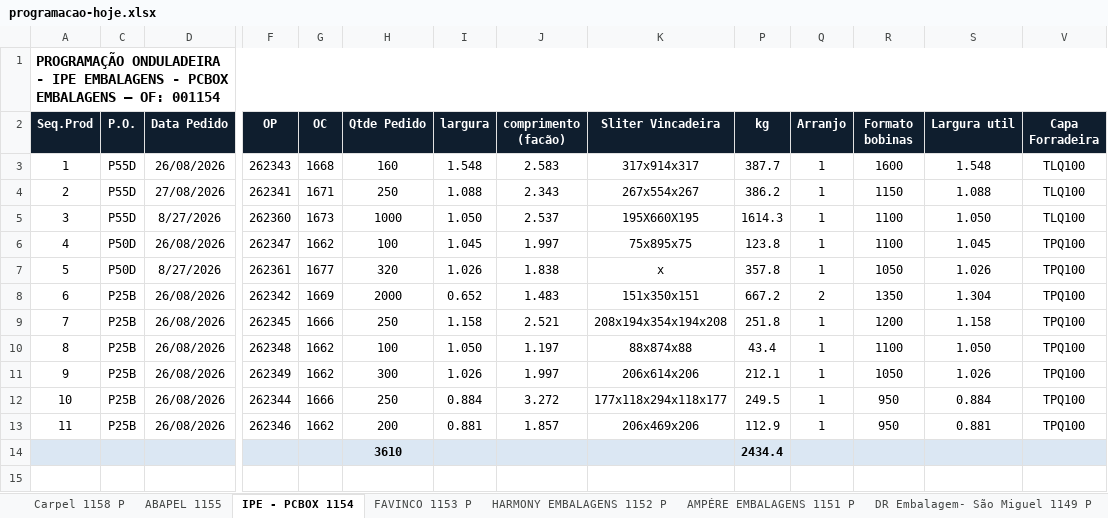
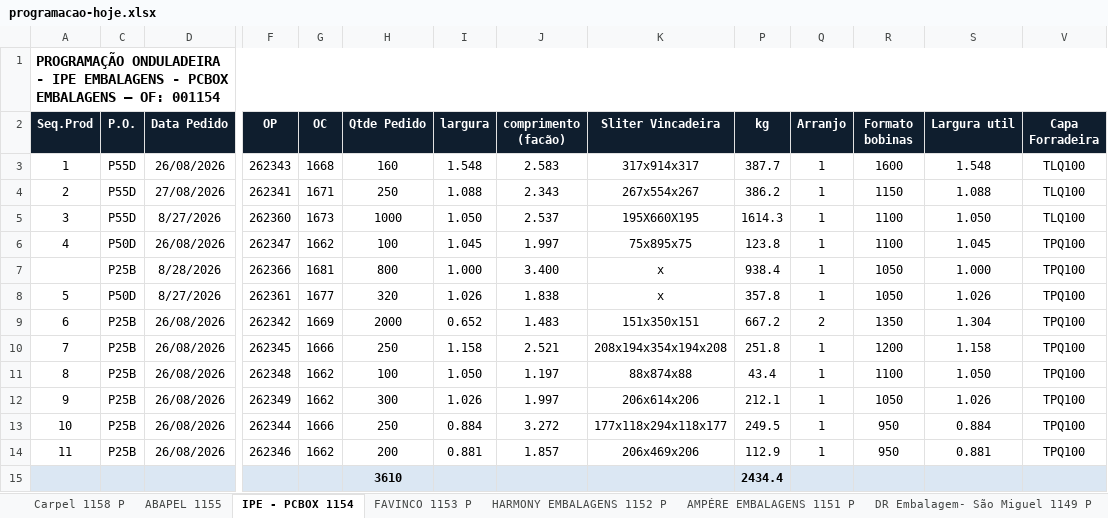
Before and after one commit to marcilianocamargo-stack/controle-producao-etiquetas, an Excel workbook: programacao-hoje.xlsx, sheet IPE - PCBOX 1154, drawn as a sheet; only a part is shown, gaps mark what is left out; values as stored, in another font and other column widths than the file's, no borders; rows hold the shown columns only; the diff names each change by its address in the sheet, - before the commit and + after, or states it on an @@ line.

Commit message:
Atualiza programacao-hoje.xlsx (28/08/2026 17:00)

```diff
--- a/programacao-hoje.xlsx (sheet IPE - PCBOX 1154)
+++ b/programacao-hoje.xlsx (sheet IPE - PCBOX 1154)
+row 7:  | P25B | 8/28/2026 | 262366 | 1681 | 800 | 1.000 | 3.400 | x | 938.4 | 1 | 1050 | 1.000 | TPQ100
```
Also changed, not shown: hidden cells.
